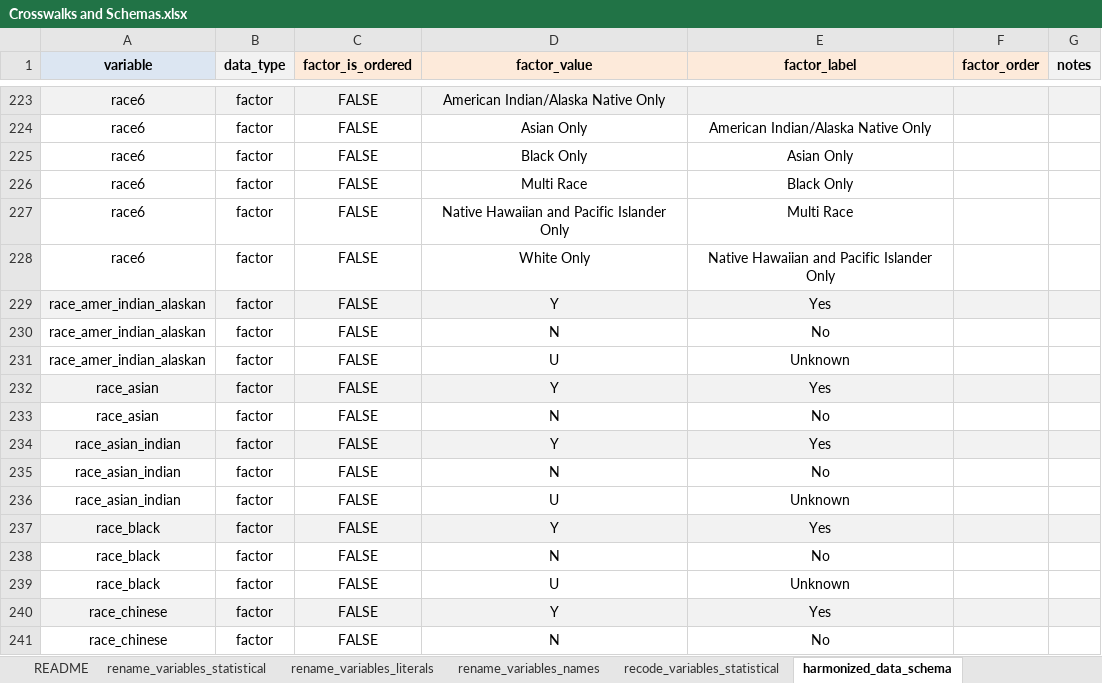
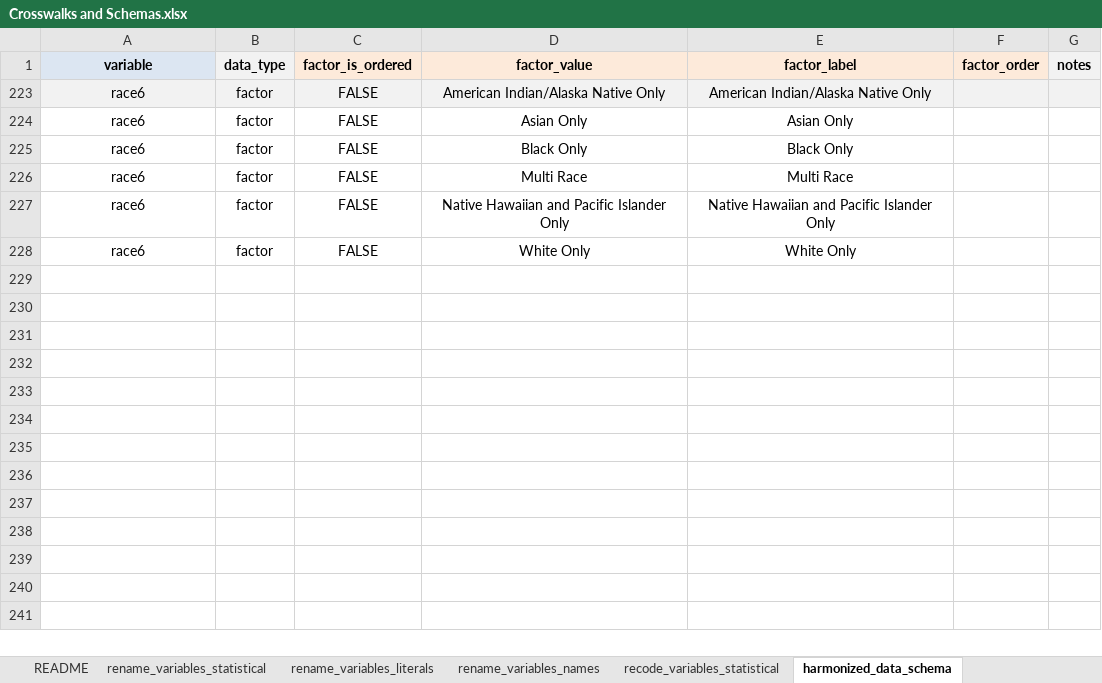
Before and after one commit to WA-LHJ-Analytic-Resources/WA-DOH-CHS-Death-Files-ETL, an Excel workbook: Resources/Admin/Crosswalks and Schemas.xlsx, sheet harmonized_data_schema, drawn as a sheet; only a part is shown, gaps mark what is left out; values as stored, in another font and other column widths than the file's, no borders; the diff covers the shown part only; the diff names each change by its address in the sheet, - before the commit and + after, or states it on an @@ line.

Commit message:
Fix harmonized_data_schema typos with race6

```diff
--- a/Resources/Admin/Crosswalks and Schemas.xlsx (sheet harmonized_data_schema)
+++ b/Resources/Admin/Crosswalks and Schemas.xlsx (sheet harmonized_data_schema)
-E223 (factor_label): (empty)
+E223 (factor_label): American Indian/Alaska Native Only
-E224 (factor_label): American Indian/Alaska Native Only
+E224 (factor_label): Asian Only
-E225 (factor_label): Asian Only
+E225 (factor_label): Black Only
-E226 (factor_label): Black Only
+E226 (factor_label): Multi Race
-E227 (factor_label): Multi Race
+E227 (factor_label): Native Hawaiian and Pacific Islander Only
-E228 (factor_label): Native Hawaiian and Pacific Islander Only
+E228 (factor_label): White Only
@@ row 229 hidden: race_amer_indian_alaskan | factor | FALSE | Y | Yes @@
@@ row 230 hidden: race_amer_indian_alaskan | factor | FALSE | N | No @@
@@ row 231 hidden: race_amer_indian_alaskan | factor | FALSE | U | Unknown @@
@@ row 232 hidden: race_asian | factor | FALSE | Y | Yes @@
@@ row 233 hidden: race_asian | factor | FALSE | N | No @@
@@ row 234 hidden: race_asian_indian | factor | FALSE | Y | Yes @@
@@ row 235 hidden: race_asian_indian | factor | FALSE | N | No @@
@@ row 236 hidden: race_asian_indian | factor | FALSE | U | Unknown @@
@@ row 237 hidden: race_black | factor | FALSE | Y | Yes @@
@@ row 238 hidden: race_black | factor | FALSE | N | No @@
@@ row 239 hidden: race_black | factor | FALSE | U | Unknown @@
@@ row 240 hidden: race_chinese | factor | FALSE | Y | Yes @@
@@ row 241 hidden: race_chinese | factor | FALSE | N | No @@
```
Also changed, not shown: 352 hidden or unhidden rows elsewhere in this sheet.
